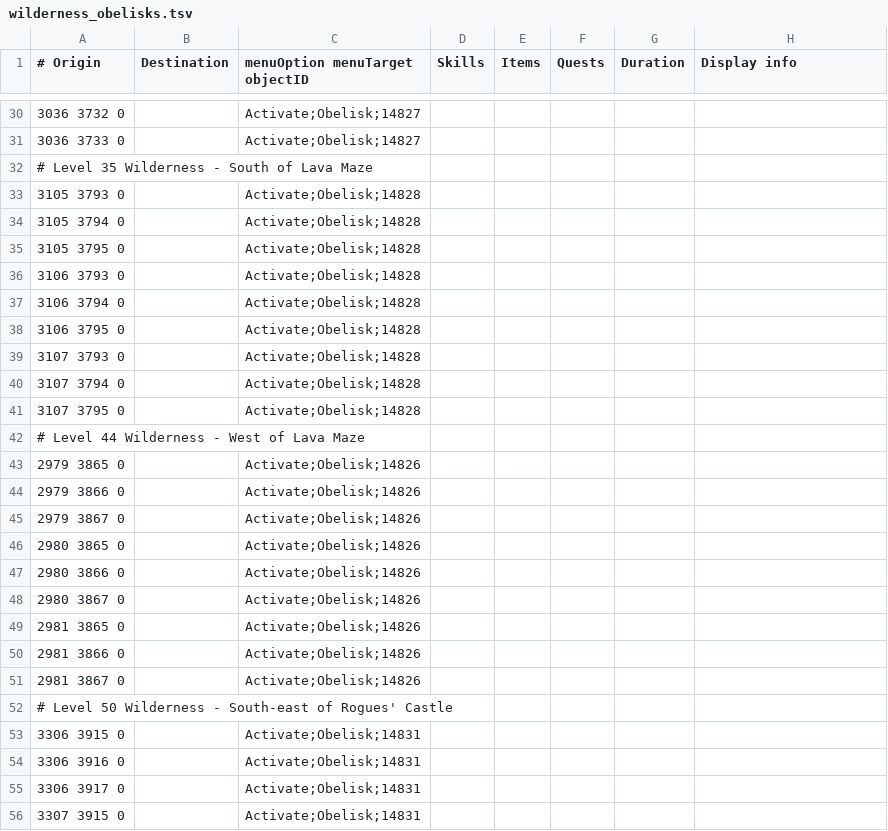
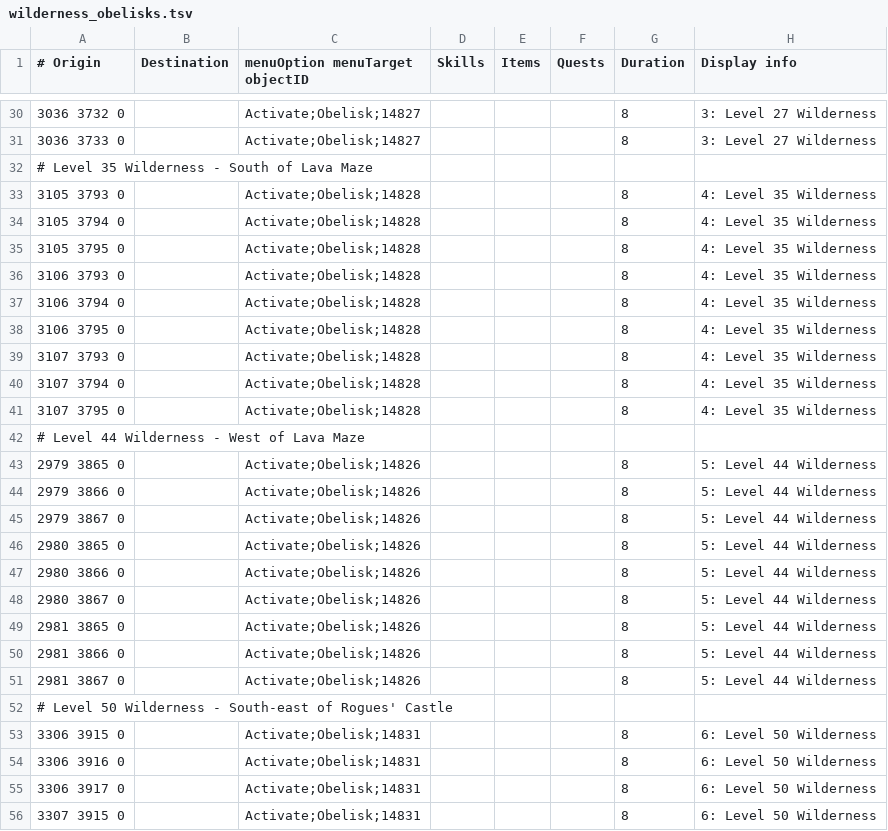
Before and after one commit to NewGenEng/Microbot, a TSV file: runelite-client/src/main/resources/net/runelite/client/plugins/microbot/shortestpath/wilderness_obelisks.tsv, drawn as a sheet; only a part is shown, gaps mark what is left out; the diff covers the shown part only.

Commit message:
feat: add handleWildernessObelisk & object exception for ferox enclave barrier

```diff
--- a/runelite-client/src/main/resources/net/runelite/client/plugins/microbot/shortestpath/wilderness_obelisks.tsv
+++ b/runelite-client/src/main/resources/net/runelite/client/plugins/microbot/shortestpath/wilderness_obelisks.tsv
@@ -30,27 +30,27 @@
-3036 3732 0		Activate;Obelisk;14827					
-3036 3733 0		Activate;Obelisk;14827					
+3036 3732 0		Activate;Obelisk;14827				8	3: Level 27 Wilderness
+3036 3733 0		Activate;Obelisk;14827				8	3: Level 27 Wilderness
 # Level 35 Wilderness -  South of Lava Maze							
-3105 3793 0		Activate;Obelisk;14828					
-3105 3794 0		Activate;Obelisk;14828					
-3105 3795 0		Activate;Obelisk;14828					
-3106 3793 0		Activate;Obelisk;14828					
-3106 3794 0		Activate;Obelisk;14828					
-3106 3795 0		Activate;Obelisk;14828					
-3107 3793 0		Activate;Obelisk;14828					
-3107 3794 0		Activate;Obelisk;14828					
-3107 3795 0		Activate;Obelisk;14828					
+3105 3793 0		Activate;Obelisk;14828				8	4: Level 35 Wilderness
+3105 3794 0		Activate;Obelisk;14828				8	4: Level 35 Wilderness
+3105 3795 0		Activate;Obelisk;14828				8	4: Level 35 Wilderness
+3106 3793 0		Activate;Obelisk;14828				8	4: Level 35 Wilderness
+3106 3794 0		Activate;Obelisk;14828				8	4: Level 35 Wilderness
+3106 3795 0		Activate;Obelisk;14828				8	4: Level 35 Wilderness
+3107 3793 0		Activate;Obelisk;14828				8	4: Level 35 Wilderness
+3107 3794 0		Activate;Obelisk;14828				8	4: Level 35 Wilderness
+3107 3795 0		Activate;Obelisk;14828				8	4: Level 35 Wilderness
 # Level 44 Wilderness -  West of Lava Maze							
-2979 3865 0		Activate;Obelisk;14826					
-2979 3866 0		Activate;Obelisk;14826					
-2979 3867 0		Activate;Obelisk;14826					
-2980 3865 0		Activate;Obelisk;14826					
-2980 3866 0		Activate;Obelisk;14826					
-2980 3867 0		Activate;Obelisk;14826					
-2981 3865 0		Activate;Obelisk;14826					
-2981 3866 0		Activate;Obelisk;14826					
-2981 3867 0		Activate;Obelisk;14826					
+2979 3865 0		Activate;Obelisk;14826				8	5: Level 44 Wilderness
+2979 3866 0		Activate;Obelisk;14826				8	5: Level 44 Wilderness
+2979 3867 0		Activate;Obelisk;14826				8	5: Level 44 Wilderness
+2980 3865 0		Activate;Obelisk;14826				8	5: Level 44 Wilderness
+2980 3866 0		Activate;Obelisk;14826				8	5: Level 44 Wilderness
+2980 3867 0		Activate;Obelisk;14826				8	5: Level 44 Wilderness
+2981 3865 0		Activate;Obelisk;14826				8	5: Level 44 Wilderness
+2981 3866 0		Activate;Obelisk;14826				8	5: Level 44 Wilderness
+2981 3867 0		Activate;Obelisk;14826				8	5: Level 44 Wilderness
 # Level 50 Wilderness - South-east of Rogues' Castle							
-3306 3915 0		Activate;Obelisk;14831					
-3306 3916 0		Activate;Obelisk;14831					
-3306 3917 0		Activate;Obelisk;14831					
-3307 3915 0		Activate;Obelisk;14831					
+3306 3915 0		Activate;Obelisk;14831				8	6: Level 50 Wilderness
+3306 3916 0		Activate;Obelisk;14831				8	6: Level 50 Wilderness
+3306 3917 0		Activate;Obelisk;14831				8	6: Level 50 Wilderness
+3307 3915 0		Activate;Obelisk;14831				8	6: Level 50 Wilderness
```
Also changed, not shown: 60 edited cells elsewhere in this file, 1 other file.
